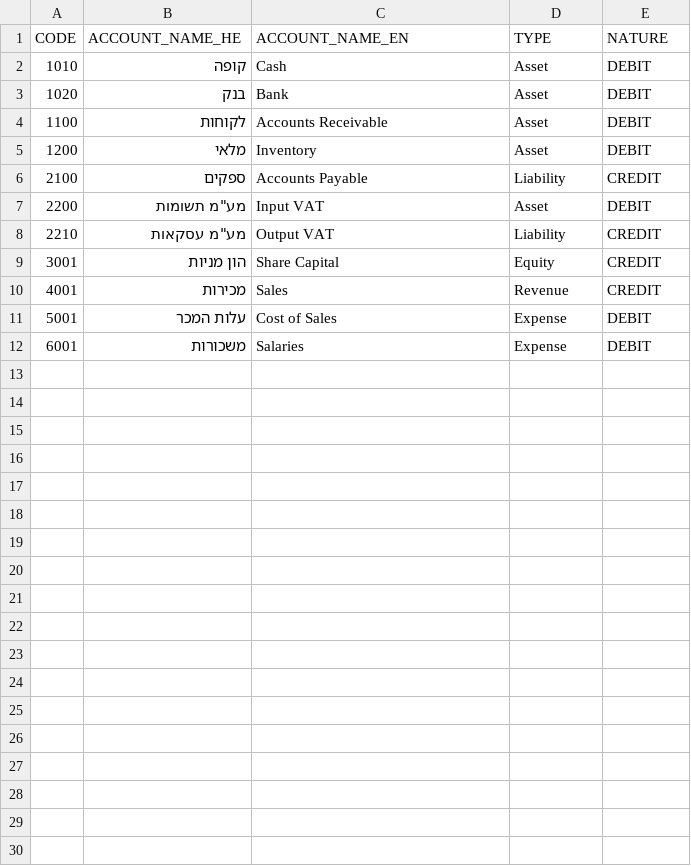
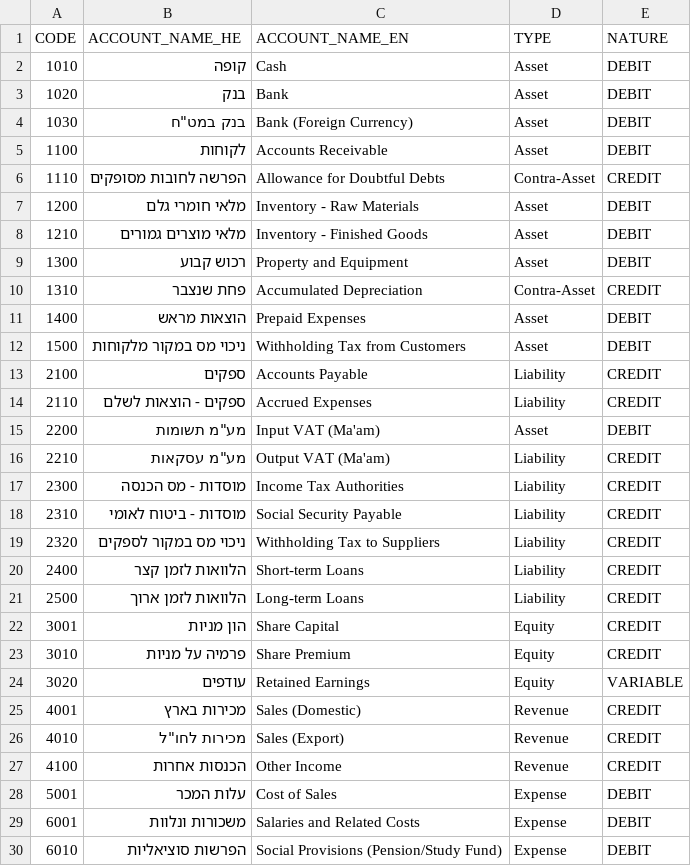
Before and after one commit to ChristianLuciani/accounting-esperanto, a CSV file: research/standards/il/israel_gaap_sample.csv, drawn as a sheet; only a part is shown; the diff covers the shown part only.

```diff
--- a/research/standards/il/israel_gaap_sample.csv
+++ b/research/standards/il/israel_gaap_sample.csv
@@ -3,10 +3,28 @@ CODE,ACCOUNT_NAME_HE,ACCOUNT_NAME_EN,TYPE,NATURE
 1020,בנק,Bank,Asset,DEBIT
+1030,בנק במט"ח,Bank (Foreign Currency),Asset,DEBIT
 1100,לקוחות,Accounts Receivable,Asset,DEBIT
-1200,מלאי,Inventory,Asset,DEBIT
+1110,הפרשה לחובות מסופקים,Allowance for Doubtful Debts,Contra-Asset,CREDIT
+1200,מלאי חומרי גלם,Inventory - Raw Materials,Asset,DEBIT
+1210,מלאי מוצרים גמורים,Inventory - Finished Goods,Asset,DEBIT
+1300,רכוש קבוע,Property and Equipment,Asset,DEBIT
+1310,פחת שנצבר,Accumulated Depreciation,Contra-Asset,CREDIT
+1400,הוצאות מראש,Prepaid Expenses,Asset,DEBIT
+1500,ניכוי מס במקור מלקוחות,Withholding Tax from Customers,Asset,DEBIT
 2100,ספקים,Accounts Payable,Liability,CREDIT
-2200,מע"מ תשומות,Input VAT,Asset,DEBIT
-2210,מע"מ עסקאות,Output VAT,Liability,CREDIT
+2110,ספקים - הוצאות לשלם,Accrued Expenses,Liability,CREDIT
+2200,מע"מ תשומות,Input VAT (Ma'am),Asset,DEBIT
+2210,מע"מ עסקאות,Output VAT (Ma'am),Liability,CREDIT
+2300,מוסדות - מס הכנסה,Income Tax Authorities,Liability,CREDIT
+2310,מוסדות - ביטוח לאומי,Social Security Payable,Liability,CREDIT
+2320,ניכוי מס במקור לספקים,Withholding Tax to Suppliers,Liability,CREDIT
+2400,הלוואות לזמן קצר,Short-term Loans,Liability,CREDIT
+2500,הלוואות לזמן ארוך,Long-term Loans,Liability,CREDIT
 3001,הון מניות,Share Capital,Equity,CREDIT
-4001,מכירות,Sales,Revenue,CREDIT
+3010,פרמיה על מניות,Share Premium,Equity,CREDIT
+3020,עודפים,Retained Earnings,Equity,VARIABLE
+4001,מכירות בארץ,Sales (Domestic),Revenue,CREDIT
+4010,מכירות לחו"ל,Sales (Export),Revenue,CREDIT
+4100,הכנסות אחרות,Other Income,Revenue,CREDIT
 5001,עלות המכר,Cost of Sales,Expense,DEBIT
-6001,משכורות,Salaries,Expense,DEBIT
+6001,משכורות ונלוות,Salaries and Related Costs,Expense,DEBIT
+6010,הפרשות סוציאליות,Social Provisions (Pension/Study Fund),Expense,DEBIT
```
Also changed, not shown: 6 added rows elsewhere in this file, research/standards/br/plano_referencial_sample.csv, research/standards/fr/pcg_fr_sample.csv, 29 other files.
